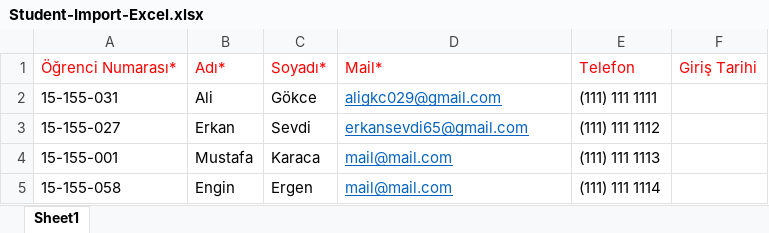
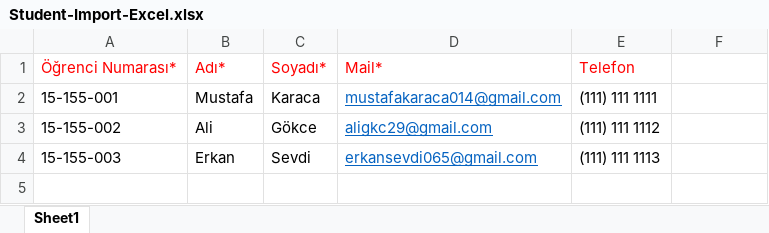
Before and after one commit to uylmz96/InternShip, an Excel workbook: InternShip/InternShip.MvcUI/Documents/Imports/Uploaded/Student-Import-Excel.xlsx, sheet Sheet1, drawn as a sheet; values as stored, in another font and other column widths than the file's, no borders; removed rows and columns are numbered as before the commit, all else as after; the diff names each change by its address in the sheet, - before the commit and + after, or states it on an @@ line.

```diff
--- a/InternShip/InternShip.MvcUI/Documents/Imports/Uploaded/Student-Import-Excel.xlsx (sheet Sheet1)
+++ b/InternShip/InternShip.MvcUI/Documents/Imports/Uploaded/Student-Import-Excel.xlsx (sheet Sheet1)
-F1: Giriş Tarihi
+F1: (empty)
-row 2: 15-155-031 | Ali | Gökce | aligkc029@gmail.com | (111) 111 1111
-row 3: 15-155-027 | Erkan | Sevdi | erkansevdi65@gmail.com | (111) 111 1112
-D2: mail@mail.com
+D2: mustafakaraca014@gmail.com
-E2: (111) 111 1113
+E2: (111) 111 1111
-row 5: 15-155-058 | Engin | Ergen | mail@mail.com | (111) 111 1114
+row 3: 15-155-002 | Ali | Gökce | aligkc29@gmail.com | (111) 111 1112
+row 4: 15-155-003 | Erkan | Sevdi | erkansevdi065@gmail.com | (111) 111 1113
```
Also changed, not shown: InternShip/InternShip.MvcUI/Documents/Imports/Uploaded/Graduate-Student-Import-Excel.xlsx, 34 other files.
